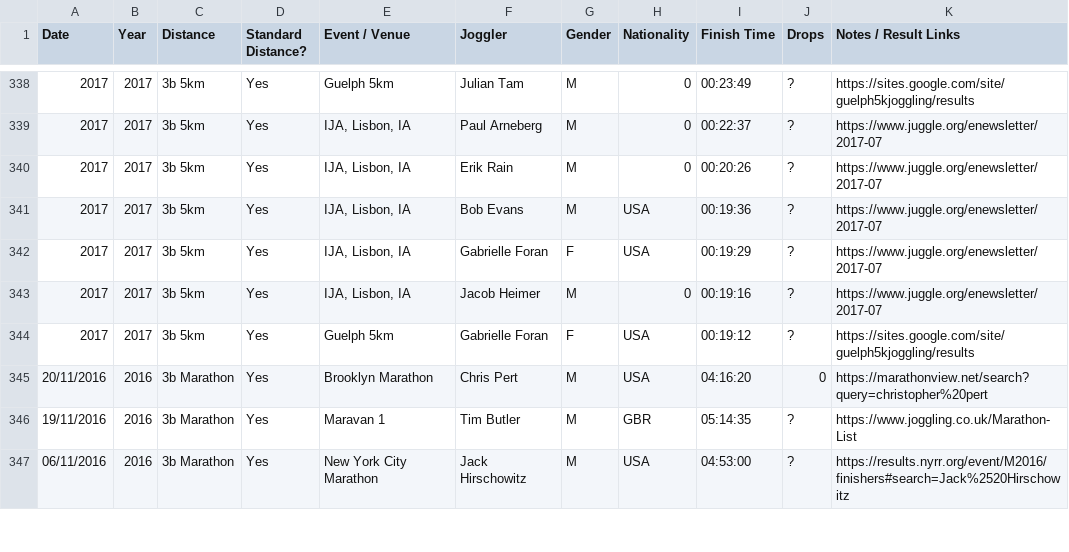
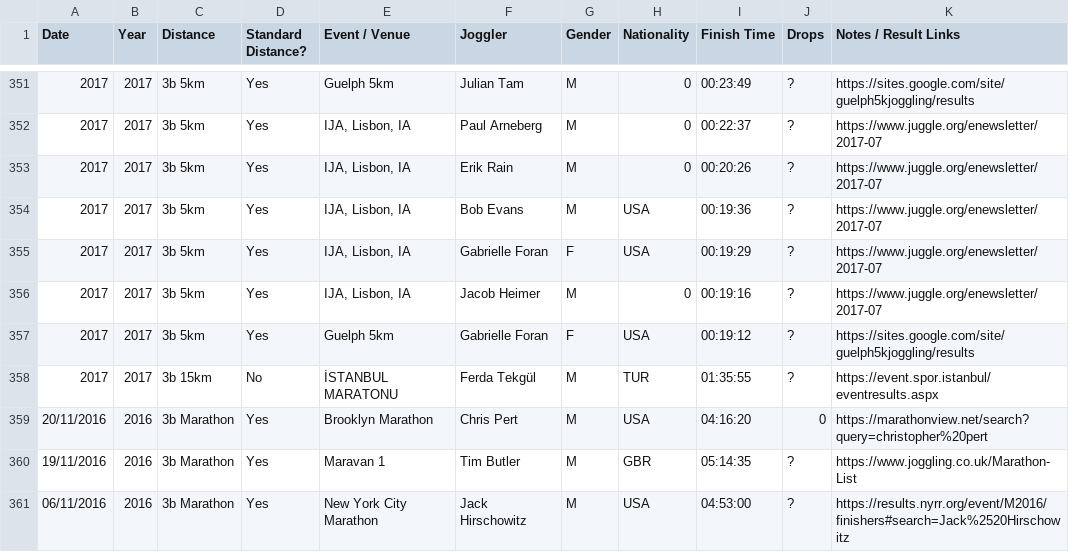
Before and after one commit to joggling-results/results, a CSV file: results.csv, drawn as a sheet; only a part is shown, gaps mark what is left out; the diff covers the shown part only.

```diff
--- a/results.csv
+++ b/results.csv
@@ -345,2 +358,3 @@
 2017,2017,3b 5km,Yes,Guelph 5km,Gabrielle Foran,F,USA,00:19:12,?,https://sites.google.com/site/guelph5kjoggling/results
+2017,2017,3b 15km,No,İSTANBUL MARATONU,Ferda Tekgül,M,TUR,01:35:55,?,https://event.spor.istanbul/eventresults.aspx
 20/11/2016,2016,3b Marathon,Yes,Brooklyn Marathon,Chris Pert,M,USA,04:16:20,0,https://marathonview.net/search?query=christopher%20pert
```
Also changed, not shown: 13 added rows elsewhere in this file.
